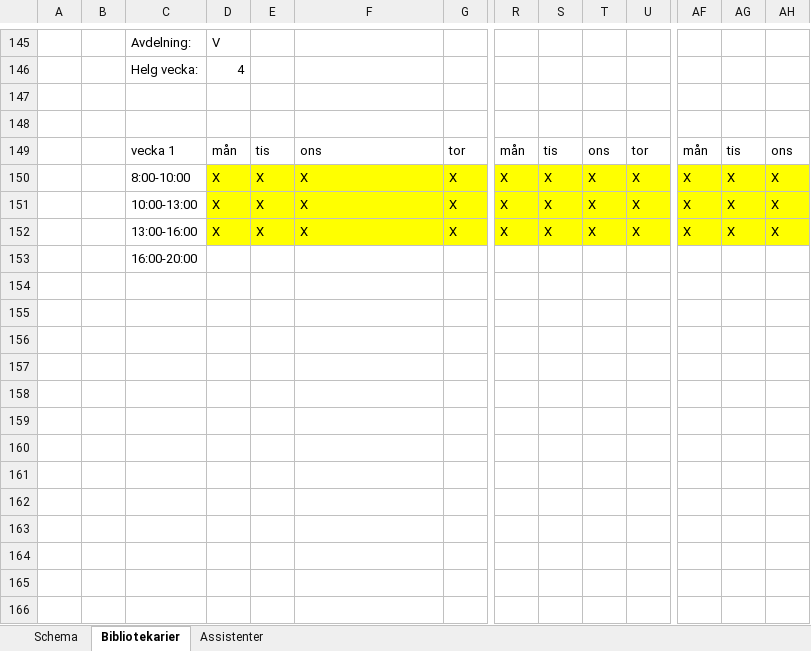
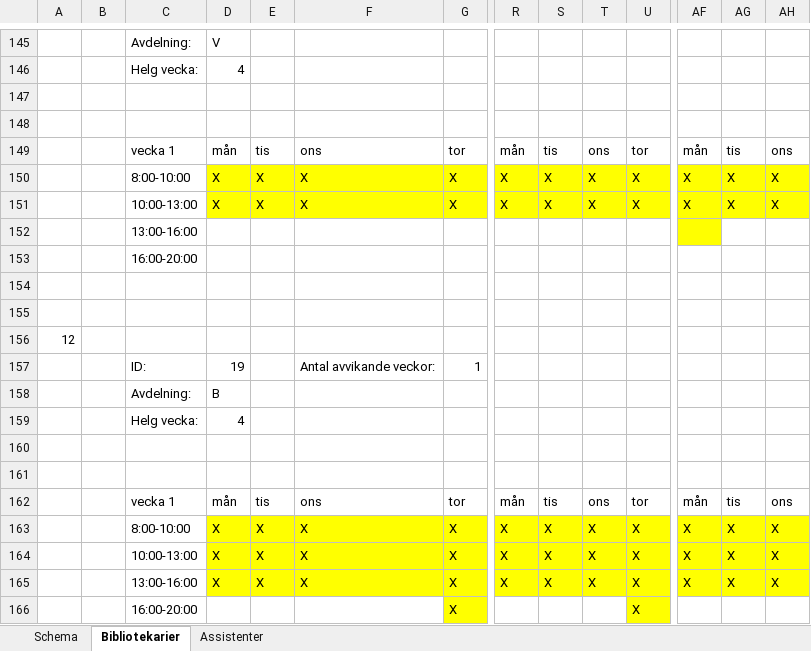
Before and after one commit to Optoteket/main, an Excel workbook: AMPLmodel/Visualisation/Arbetstider_bibliotek.xlsm, sheet Bibliotekarier, drawn as a sheet; only a part is shown, gaps mark what is left out; values as stored, in another font and other column widths than the file's, no borders; rows hold the shown columns only; the diff names each change by its address in the sheet, - before the commit and + after, or states it on an @@ line.

```diff
--- a/AMPLmodel/Visualisation/Arbetstider_bibliotek.xlsm (sheet Bibliotekarier)
+++ b/AMPLmodel/Visualisation/Arbetstider_bibliotek.xlsm (sheet Bibliotekarier)
-D152: X
+D152: (empty)
-D152:G152 fill: #FFFF00
+D152:G152 fill: none
-E152: X
+E152: (empty)
-F152: X
+F152: (empty)
-G152: X
+G152: (empty)
-R152: X
+R152: (empty)
-R152:U152 fill: #FFFF00
+R152:U152 fill: none
-S152: X
+S152: (empty)
-T152: X
+T152: (empty)
-U152: X
+U152: (empty)
-AF152: X
+AF152: (empty)
-AG152: X
+AG152: (empty)
-AG152:AH152 fill: #FFFF00
+AG152:AH152 fill: none
-AH152: X
+AH152: (empty)
+row 154: (empty)
+row 155: (empty)
+row 156: 12
+row 157:  |  | ID: | 19 |  | Antal avvikande veckor: | 1
+row 158:  |  | Avdelning: | B
+row 159:  |  | Helg vecka: | 4
+row 160: (empty)
+row 161: (empty)
+row 162:  |  | vecka 1 | mån | tis | ons | tor | mån | tis | ons | tor | mån | tis | ons
+row 163:  |  | 8:00-10:00 | X | X | X | X | X | X | X | X | X | X | X
+row 164:  |  | 10:00-13:00 | X | X | X | X | X | X | X | X | X | X | X
+row 165:  |  | 13:00-16:00 | X | X | X | X | X | X | X | X | X | X | X
+row 166:  |  | 16:00-20:00 |  |  |  | X |  |  |  | X
```
Also changed, not shown: 4 other files.
